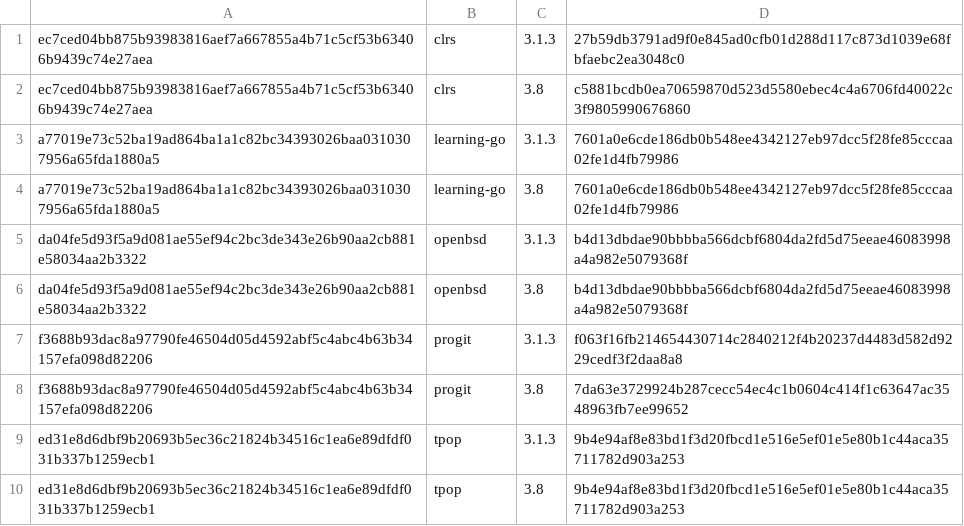
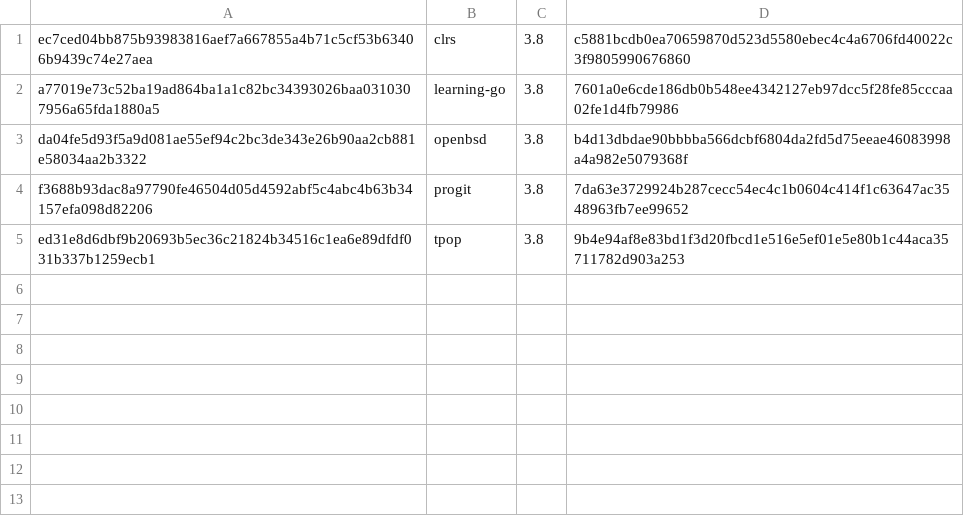
Before and after one commit to ihaaae/skills, a TSV file: dev/epub-to-markdown/bench/golden.tsv, drawn as a sheet; the diff names each change by its address in the sheet, - before the commit and + after, or states it on an @@ line.

```diff
--- a/dev/epub-to-markdown/bench/golden.tsv
+++ b/dev/epub-to-markdown/bench/golden.tsv
-row 1: ec7ced04bb875b93983816aef7a667855a4b71c5cf53b63406b9439c74e27aea | clrs | 3.1.3 | 27b59db3791ad9f0e845ad0cfb01d288d117c873d1039e68fbfaebc2ea3048c0
-row 3: a77019e73c52ba19ad864ba1a1c82bc34393026baa0310307956a65fda1880a5 | learning-go | 3.1.3 | 7601a0e6cde186db0b548ee4342127eb97dcc5f28fe85cccaa02fe1d4fb79986
-row 5: da04fe5d93f5a9d081ae55ef94c2bc3de343e26b90aa2cb881e58034aa2b3322 | openbsd | 3.1.3 | b4d13dbdae90bbbba566dcbf6804da2fd5d75eeae46083998a4a982e5079368f
-row 7: f3688b93dac8a97790fe46504d05d4592abf5c4abc4b63b34157efa098d82206 | progit | 3.1.3 | f063f16fb214654430714c2840212f4b20237d4483d582d9229cedf3f2daa8a8
-row 9: ed31e8d6dbf9b20693b5ec36c21824b34516c1ea6e89dfdf031b337b1259ecb1 | tpop | 3.1.3 | 9b4e94af8e83bd1f3d20fbcd1e516e5ef01e5e80b1c44aca35711782d903a253
```
Also changed, not shown: 5 other files.
